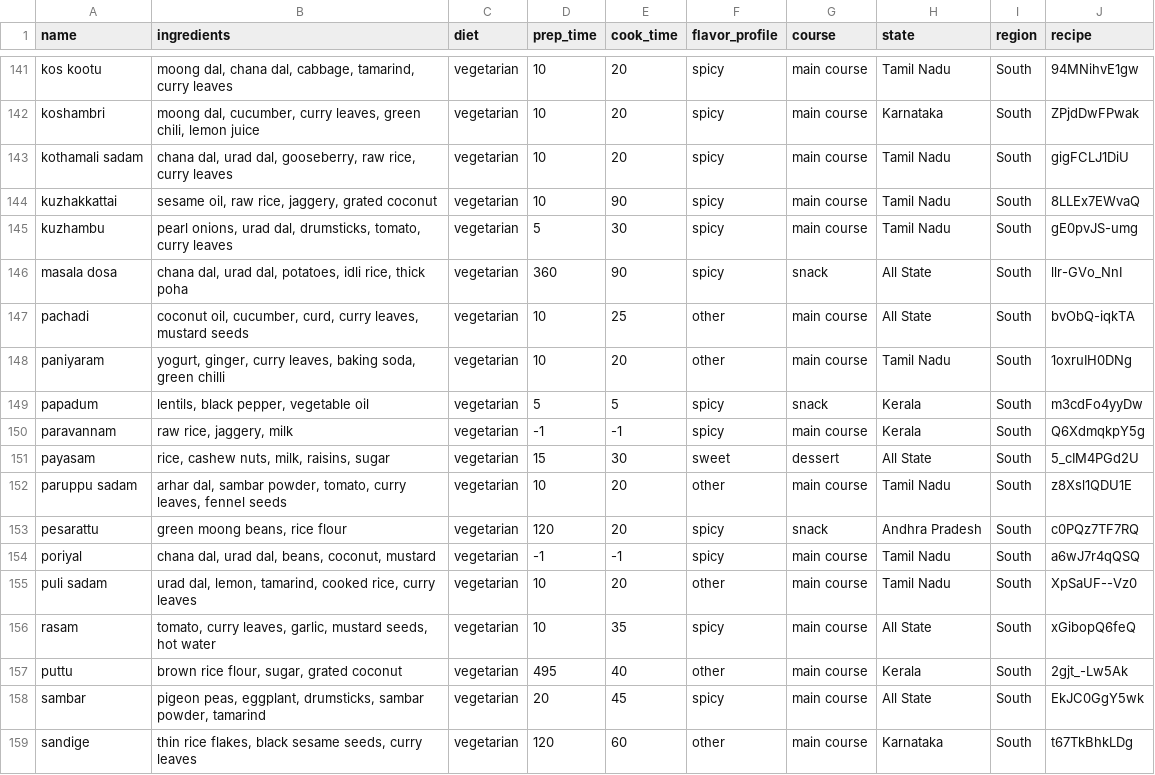
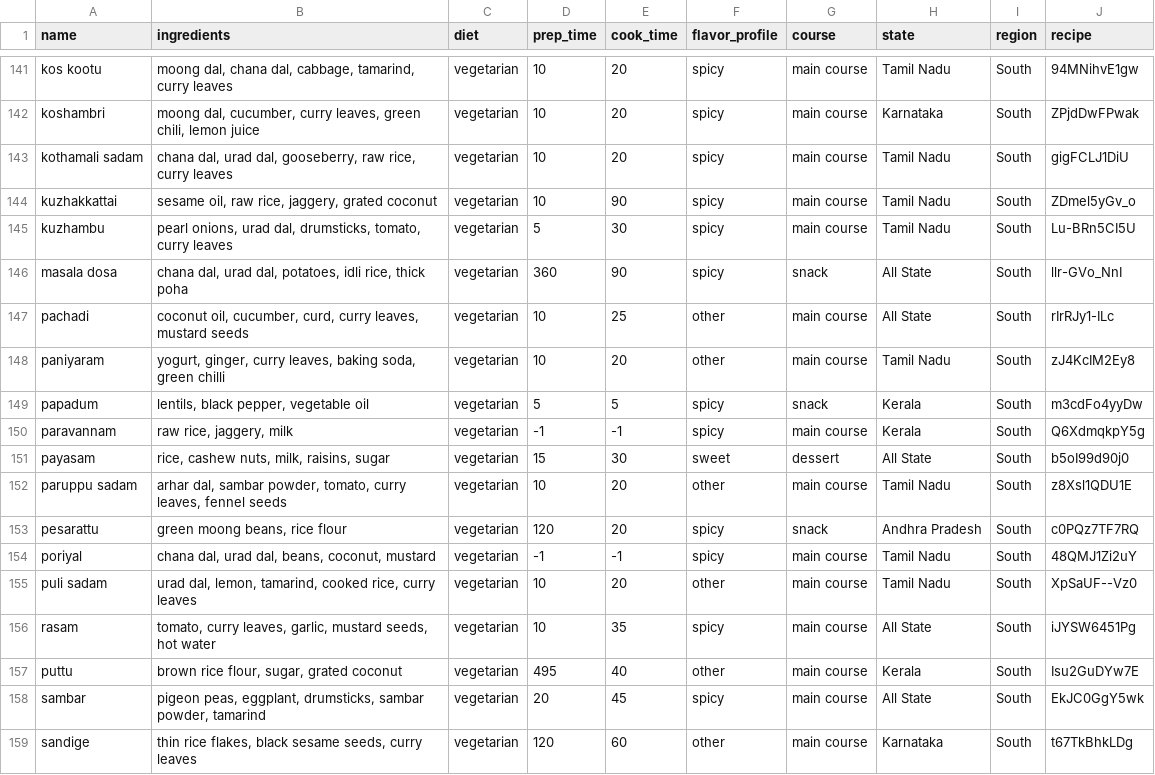
Before and after one commit to therajtiwari/Agli-Thali, a CSV file: cleaned_data.csv, drawn as a sheet; only a part is shown, gaps mark what is left out; the diff covers the shown part only.

Commit message:
cleaned with better comments

```diff
--- a/cleaned_data.csv
+++ b/cleaned_data.csv
@@ -143,16 +143,16 @@ koshambri,"moong dal, cucumber, curry leaves, green chili, lemon juice",vegetari
 kothamali sadam,"chana dal, urad dal, gooseberry, raw rice, curry leaves",vegetarian,10,20,spicy,main course,Tamil Nadu,South,gigFCLJ1DiU
-kuzhakkattai,"sesame oil, raw rice, jaggery, grated coconut",vegetarian,10,90,spicy,main course,Tamil Nadu,South,8LLEx7EWvaQ
-kuzhambu,"pearl onions, urad dal, drumsticks, tomato, curry leaves",vegetarian,5,30,spicy,main course,Tamil Nadu,South,gE0pvJS-umg
+kuzhakkattai,"sesame oil, raw rice, jaggery, grated coconut",vegetarian,10,90,spicy,main course,Tamil Nadu,South,ZDmel5yGv_o
+kuzhambu,"pearl onions, urad dal, drumsticks, tomato, curry leaves",vegetarian,5,30,spicy,main course,Tamil Nadu,South,Lu-BRn5CI5U
 masala dosa,"chana dal, urad dal, potatoes, idli rice, thick poha",vegetarian,360,90,spicy,snack,All State,South,llr-GVo_NnI
-pachadi,"coconut oil, cucumber, curd, curry leaves, mustard seeds",vegetarian,10,25,other,main course,All State,South,bvObQ-iqkTA
-paniyaram,"yogurt, ginger, curry leaves, baking soda, green chilli",vegetarian,10,20,other,main course,Tamil Nadu,South,1oxruIH0DNg
+pachadi,"coconut oil, cucumber, curd, curry leaves, mustard seeds",vegetarian,10,25,other,main course,All State,South,rIrRJy1-ILc
+paniyaram,"yogurt, ginger, curry leaves, baking soda, green chilli",vegetarian,10,20,other,main course,Tamil Nadu,South,zJ4KcIM2Ey8
 papadum,"lentils, black pepper, vegetable oil",vegetarian,5,5,spicy,snack,Kerala,South,m3cdFo4yyDw
 paravannam,"raw rice,  jaggery, milk",vegetarian,-1,-1,spicy,main course,Kerala,South,Q6XdmqkpY5g
-payasam,"rice, cashew nuts, milk, raisins, sugar",vegetarian,15,30,sweet,dessert,All State,South,5_cIM4PGd2U
+payasam,"rice, cashew nuts, milk, raisins, sugar",vegetarian,15,30,sweet,dessert,All State,South,b5oI99d90j0
 paruppu sadam,"arhar dal, sambar powder, tomato, curry leaves, fennel seeds",vegetarian,10,20,other,main course,Tamil Nadu,South,z8Xsl1QDU1E
 pesarattu,"green moong beans, rice flour",vegetarian,120,20,spicy,snack,Andhra Pradesh,South,c0PQz7TF7RQ
-poriyal,"chana dal, urad dal, beans, coconut, mustard",vegetarian,-1,-1,spicy,main course,Tamil Nadu,South,a6wJ7r4qQSQ
+poriyal,"chana dal, urad dal, beans, coconut, mustard",vegetarian,-1,-1,spicy,main course,Tamil Nadu,South,48QMJ1Zi2uY
 puli sadam,"urad dal, lemon, tamarind, cooked rice, curry leaves",vegetarian,10,20,other,main course,Tamil Nadu,South,XpSaUF--Vz0
-rasam,"tomato, curry leaves, garlic, mustard seeds, hot water",vegetarian,10,35,spicy,main course,All State,South,xGibopQ6feQ
-puttu,"brown rice flour, sugar, grated coconut",vegetarian,495,40,other,main course,Kerala,South,2gjt_-Lw5Ak
+rasam,"tomato, curry leaves, garlic, mustard seeds, hot water",vegetarian,10,35,spicy,main course,All State,South,iJYSW6451Pg
+puttu,"brown rice flour, sugar, grated coconut",vegetarian,495,40,other,main course,Kerala,South,Isu2GuDYw7E
 sambar,"pigeon peas, eggplant, drumsticks, sambar powder, tamarind",vegetarian,20,45,spicy,main course,All State,South,EkJC0GgY5wk
```
Also changed, not shown: 99 edited cells elsewhere in this file, 7 other files.
